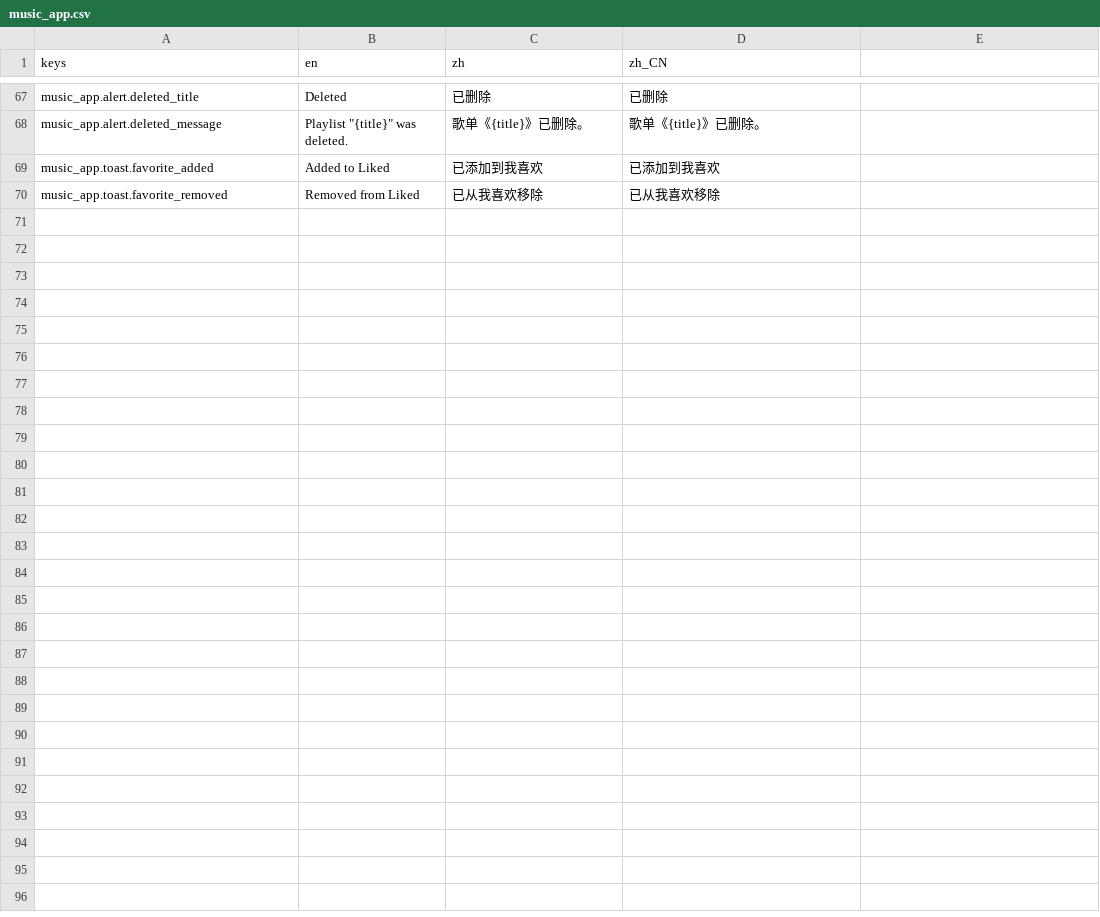
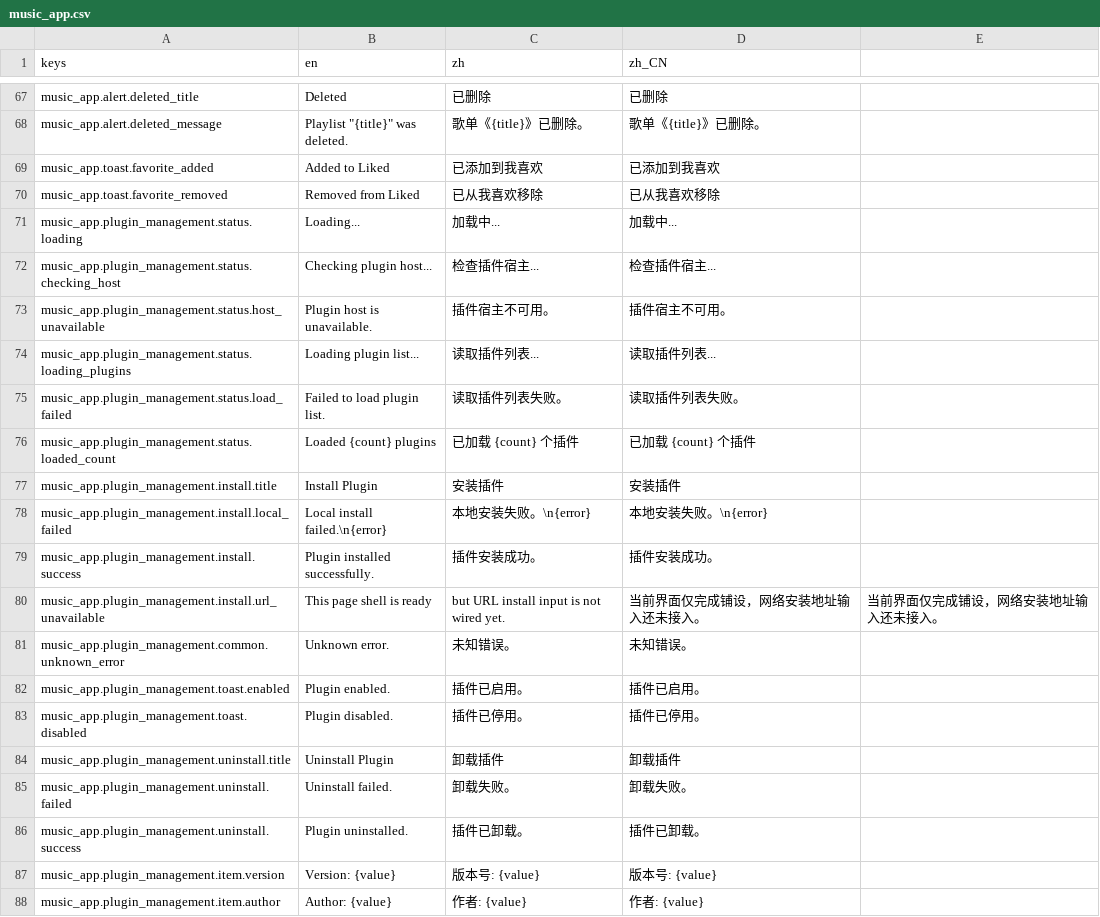
Before and after one commit to dongshan1999/gd-music, a CSV file: translations/music_app.csv, drawn as a sheet; only a part is shown, gaps mark what is left out; the diff names each change by its address in the sheet, - before the commit and + after, or states it on an @@ line.

```diff
--- a/translations/music_app.csv
+++ b/translations/music_app.csv
+row 71: music_app.plugin_management.status.loading | Loading... | 加载中... | 加载中...
+row 72: music_app.plugin_management.status.checking_host | Checking plugin host... | 检查插件宿主... | 检查插件宿主...
+row 73: music_app.plugin_management.status.host_unavailable | Plugin host is unavailable. | 插件宿主不可用。 | 插件宿主不可用。
+row 74: music_app.plugin_management.status.loading_plugins | Loading plugin list... | 读取插件列表... | 读取插件列表...
+row 75: music_app.plugin_management.status.load_failed | Failed to load plugin list. | 读取插件列表失败。 | 读取插件列表失败。
+row 76: music_app.plugin_management.status.loaded_count | Loaded {count} plugins | 已加载 {count} 个插件 | 已加载 {count} 个插件
+row 77: music_app.plugin_management.install.title | Install Plugin | 安装插件 | 安装插件
+row 78: music_app.plugin_management.install.local_failed | Local install failed.\n{error} | 本地安装失败。\n{error} | 本地安装失败。\n{error}
+row 79: music_app.plugin_management.install.success | Plugin installed successfully. | 插件安装成功。 | 插件安装成功。
+row 80: music_app.plugin_management.install.url_unavailable | This page shell is ready | but URL install input is not wired yet. | 当前界面仅完成铺设，网络安装地址输入还未接入。 | 当前界面仅完成铺设，网络安装地址输入还未接入。
+row 81: music_app.plugin_management.common.unknown_error | Unknown error. | 未知错误。 | 未知错误。
+row 82: music_app.plugin_management.toast.enabled | Plugin enabled. | 插件已启用。 | 插件已启用。
+row 83: music_app.plugin_management.toast.disabled | Plugin disabled. | 插件已停用。 | 插件已停用。
+row 84: music_app.plugin_management.uninstall.title | Uninstall Plugin | 卸载插件 | 卸载插件
+row 85: music_app.plugin_management.uninstall.failed | Uninstall failed. | 卸载失败。 | 卸载失败。
+row 86: music_app.plugin_management.uninstall.success | Plugin uninstalled. | 插件已卸载。 | 插件已卸载。
+row 87: music_app.plugin_management.item.version | Version: {value} | 版本号: {value} | 版本号: {value}
+row 88: music_app.plugin_management.item.author | Author: {value} | 作者: {value} | 作者: {value}
```
Also changed, not shown: 34 other files.
